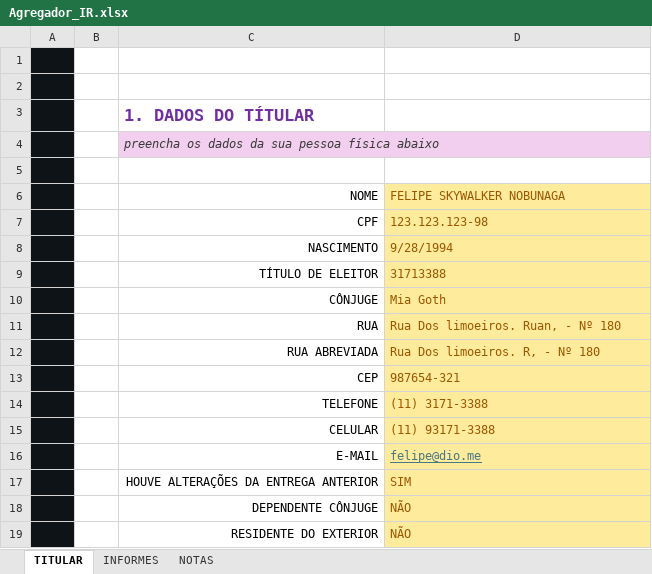
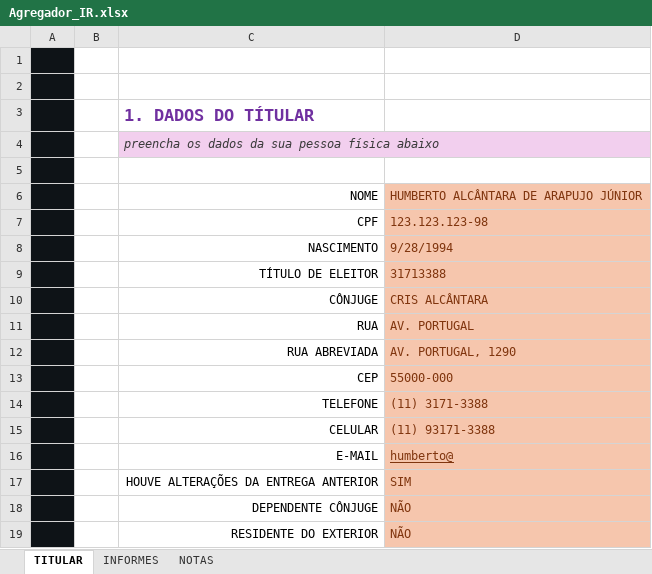
Before and after one commit to humbertojr85/excel-agregador-imposto-renda, an Excel workbook: Agregador_IR.xlsx, sheet TITULAR, drawn as a sheet; values as stored, in another font and other column widths than the file's, no borders; charts and pictures not drawn; the diff names each change by its address in the sheet, - before the commit and + after, or states it on an @@ line.

```diff
--- a/Agregador_IR.xlsx (sheet TITULAR)
+++ b/Agregador_IR.xlsx (sheet TITULAR)
-D6: FELIPE SKYWALKER NOBUNAGA
+D6: HUMBERTO ALCÂNTARA DE ARAPUJO JÚNIOR
-D6:D19 fill: #FFEB9C
+D6:D19 fill: #F6C6AD
-D6:D15 text colour: #9C5700
+D6:D15 text colour: #80350E
-D10: Mia Goth
+D10: CRIS ALCÂNTARA
-D11: Rua Dos limoeiros. Ruan, - Nº 180
+D11: AV. PORTUGAL
-D12: Rua Dos limoeiros. R, - Nº 180
+D12: AV. PORTUGAL, 1290
-D13: 987654-321
+D13: 55000-000
-D16: felipe@dio.me
+D16: humberto@
-D16 text colour: #467886
+D16 text colour: #80350E
-D17:D19 text colour: #9C5700
+D17:D19 text colour: #80350E
```
Also changed, not shown: sheet NOTAS, sheet INFORMES, charts or pictures, 3 other files.
